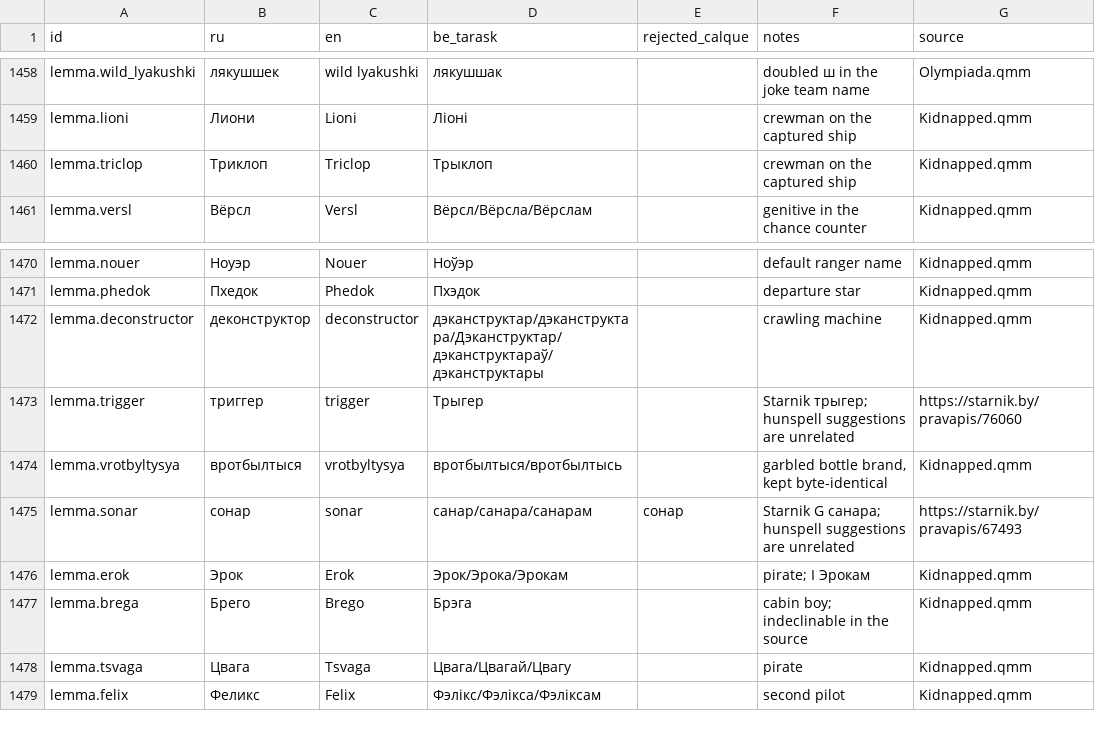
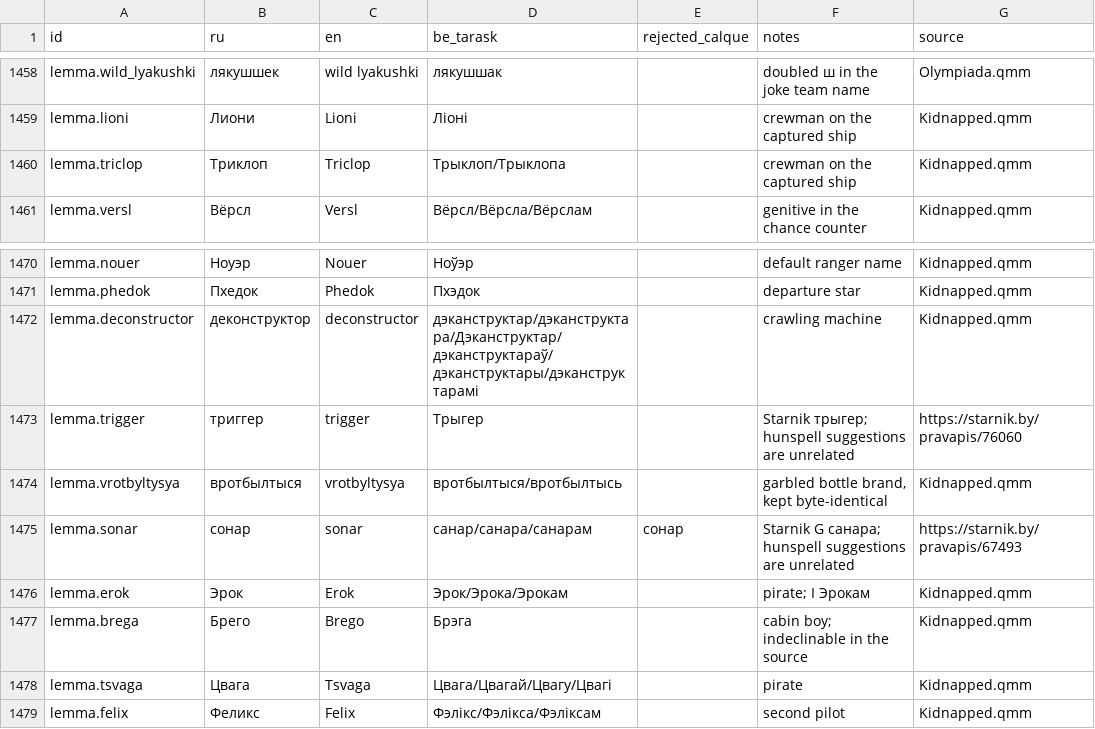
Before and after one commit to siarhei-zavadski/space-rangers-be-translation, a TSV file: TERMBASE.tsv, drawn as a sheet; only a part is shown, gaps mark what is left out; the diff covers the shown part only.

```diff
--- a/TERMBASE.tsv
+++ b/TERMBASE.tsv
@@ -1459,3 +1459,3 @@ lemma.wild_lyakushki	лякушшек	wild lyakushki	лякушшак		doubled
 lemma.lioni	Лиони	Lioni	Ліоні		crewman on the captured ship	Kidnapped.qmm
-lemma.triclop	Триклоп	Triclop	Трыклоп		crewman on the captured ship	Kidnapped.qmm
+lemma.triclop	Триклоп	Triclop	Трыклоп/Трыклопа		crewman on the captured ship	Kidnapped.qmm
 lemma.versl	Вёрсл	Versl	Вёрсл/Вёрсла/Вёрслам		genitive in the chance counter	Kidnapped.qmm
@@ -1471,3 +1471,3 @@ lemma.nouer	Ноуэр	Nouer	Ноўэр		default ranger name	Kidnapped.qmm
 lemma.phedok	Пхедок	Phedok	Пхэдок		departure star	Kidnapped.qmm
-lemma.deconstructor	деконструктор	deconstructor	дэканструктар/дэканструктара/Дэканструктар/дэканструктараў/дэканструктары		crawling machine	Kidnapped.qmm
+lemma.deconstructor	деконструктор	deconstructor	дэканструктар/дэканструктара/Дэканструктар/дэканструктараў/дэканструктары/дэканструктарамі		crawling machine	Kidnapped.qmm
 lemma.trigger	триггер	trigger	Трыгер		Starnik трыгер; hunspell suggestions are unrelated	https://starnik.by/pravapis/76060
@@ -1477,3 +1477,3 @@ lemma.erok	Эрок	Erok	Эрок/Эрока/Эрокам		pirate; I Эрока
 lemma.brega	Брего	Brego	Брэга		cabin boy; indeclinable in the source	Kidnapped.qmm
-lemma.tsvaga	Цвага	Tsvaga	Цвага/Цвагай/Цвагу		pirate	Kidnapped.qmm
+lemma.tsvaga	Цвага	Tsvaga	Цвага/Цвагай/Цвагу/Цвагі		pirate	Kidnapped.qmm
 lemma.felix	Феликс	Felix	Фэлікс/Фэлікса/Фэліксам		second pilot	Kidnapped.qmm
```
Also changed, not shown: 6 added rows and 4 edited cells elsewhere in this file, 1 other file.
